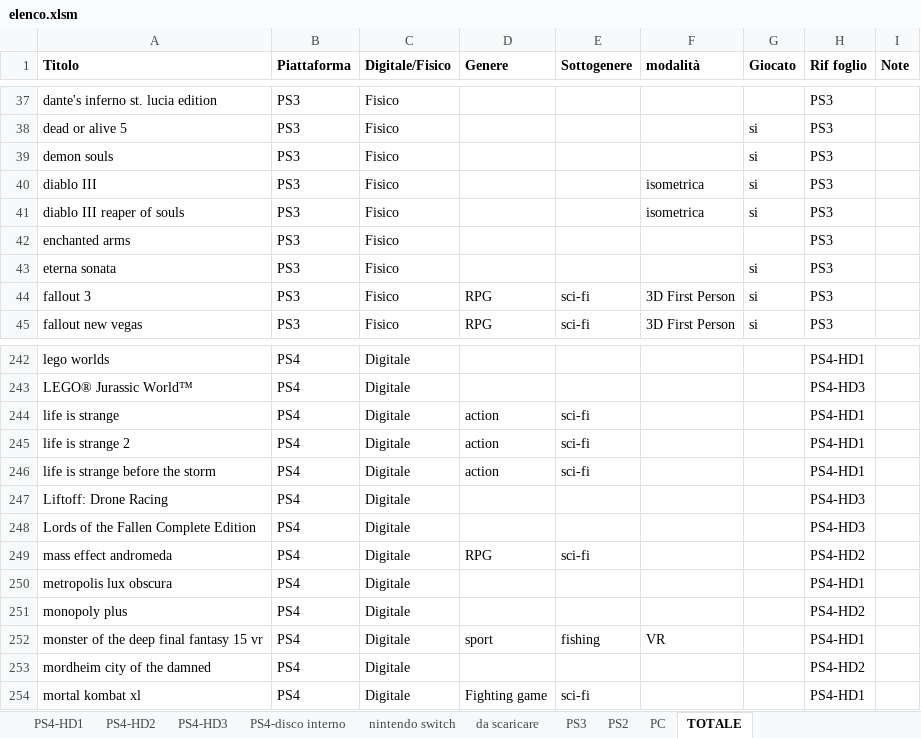
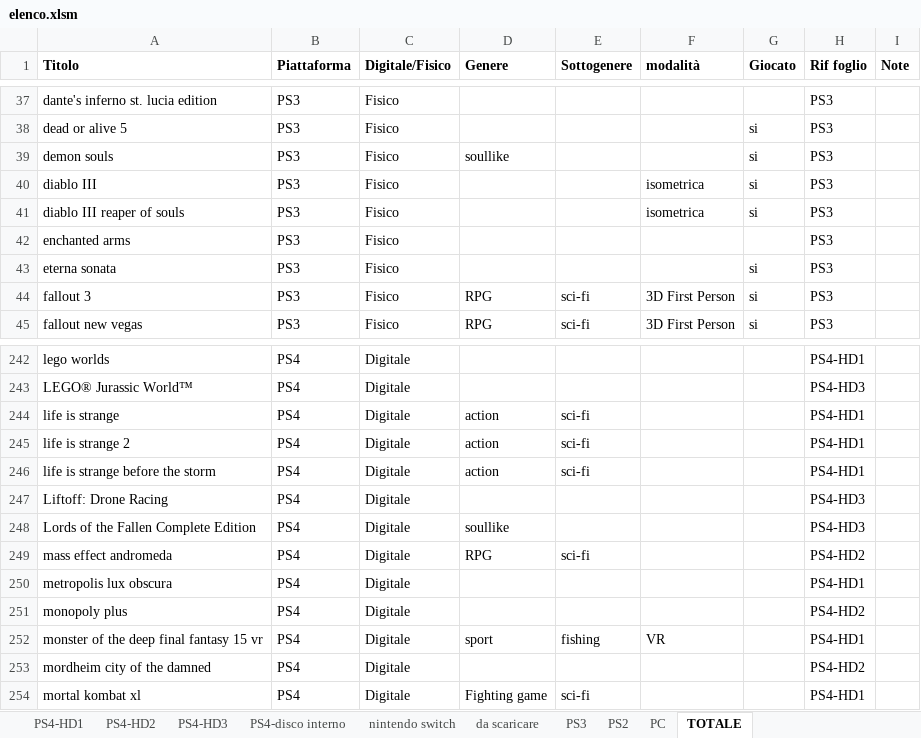
Before and after one commit to omega9999/psn-java, an Excel workbook: elenco.xlsm, sheet TOTALE, drawn as a sheet; only a part is shown, gaps mark what is left out; values as stored, in another font and other column widths than the file's, no borders; conditional formats not drawn; the diff names each change by its address in the sheet, - before the commit and + after, or states it on an @@ line.

```diff
--- a/elenco.xlsm (sheet TOTALE)
+++ b/elenco.xlsm (sheet TOTALE)
-D39 (Genere): (empty)
+D39 (Genere): soullike
-D248 (Genere): (empty)
+D248 (Genere): soullike
```
Also changed, not shown: 2 other files.
